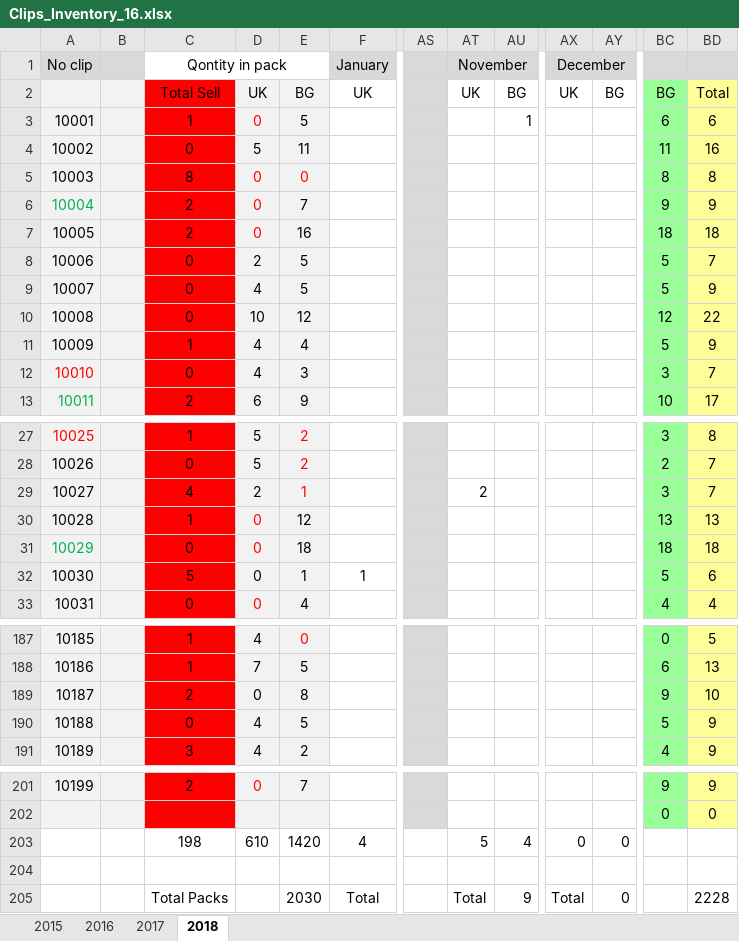
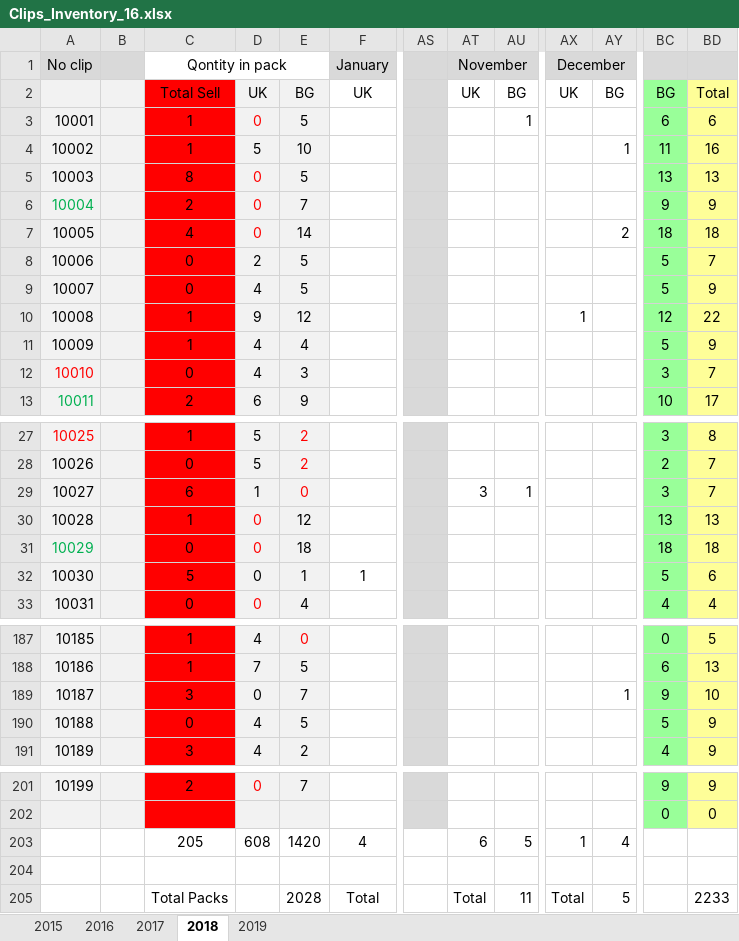
Before and after one commit to nicknakov/NstoreOnline, an Excel workbook: Clips_Inventory_16.xlsx, sheet 2018, drawn as a sheet; only a part is shown, gaps mark what is left out; values as stored, in another font and other column widths than the file's, no borders; the diff names each change by its address in the sheet, - before the commit and + after, or states it on an @@ line.

```diff
--- a/Clips_Inventory_16.xlsx (sheet 2018)
+++ b/Clips_Inventory_16.xlsx (sheet 2018)
+sheet tab: 2019
-C4: 0
+C4: 1
-E4: 11
+E4: 10
-AY4: (empty)
+AY4: 1
-E5: 0
+E5: 5
-E5 text colour: #FF0000
+E5 text colour: black
-BC5: 8
+BC5: 13
-BD5: 8
+BD5: 13
-C7: 2
+C7: 4
-E7: 16
+E7: 14
-AY7: (empty)
+AY7: 2
-C10: 0
+C10: 1
-D10: 10
+D10: 9
-AX10: (empty)
+AX10: 1
-C29: 4
+C29: 6
-D29: 2
+D29: 1
-E29: 1
+E29: 0
-AT29: 2
+AT29: 3
-AU29: (empty)
+AU29: 1
-C189: 2
+C189: 3
-E189: 8
+E189: 7
-AY189: (empty)
+AY189: 1
-C203: 198
+C203: 205
-D203: 610
+D203: 608
-AT203: 5
+AT203: 6
-AU203: 4
+AU203: 5
-AX203: 0
+AX203: 1
-AY203: 0
+AY203: 4
-E205: 2030
+E205: 2028
-AU205: 9
+AU205: 11
-AY205: 0
+AY205: 5
-BD205: 2228
+BD205: 2233
```
Also changed, not shown: sheet 2015, sheet 2017, sheet 2016.
